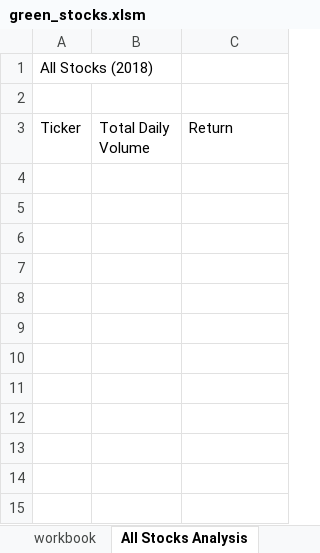
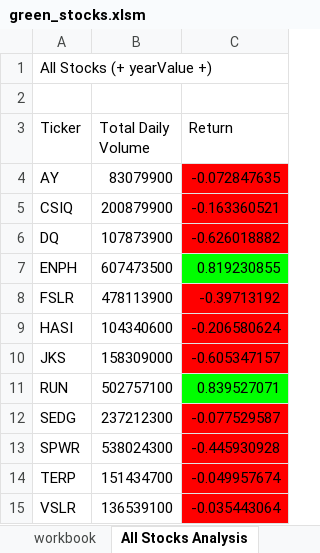
Before and after one commit to Brit0812/VBA_Challenge_Stock_Analysis, an Excel workbook: green_stocks.xlsm, sheet All Stocks Analysis, drawn as a sheet; values as stored, in another font and other column widths than the file's, no borders; charts and pictures not drawn; the diff names each change by its address in the sheet, - before the commit and + after, or states it on an @@ line.

```diff
--- a/green_stocks.xlsm (sheet All Stocks Analysis)
+++ b/green_stocks.xlsm (sheet All Stocks Analysis)
-A1 (Ticker): All Stocks (2018)
+A1 (Ticker): All Stocks (+ yearValue +)
+row 4: AY | 83079900 | -0.072847635
+row 5: CSIQ | 200879900 | -0.163360521
+row 6: DQ | 107873900 | -0.626018882
+row 7: ENPH | 607473500 | 0.819230855
+row 8: FSLR | 478113900 | -0.39713192
+row 9: HASI | 104340600 | -0.206580624
+row 10: JKS | 158309000 | -0.605347157
+row 11: RUN | 502757100 | 0.839527071
+row 12: SEDG | 237212300 | -0.077529587
+row 13: SPWR | 538024300 | -0.445930928
+row 14: TERP | 151434700 | -0.049957674
+row 15: VSLR | 136539100 | -0.035443064
```
Also changed, not shown: sheet DQ Analysis, charts or pictures.
